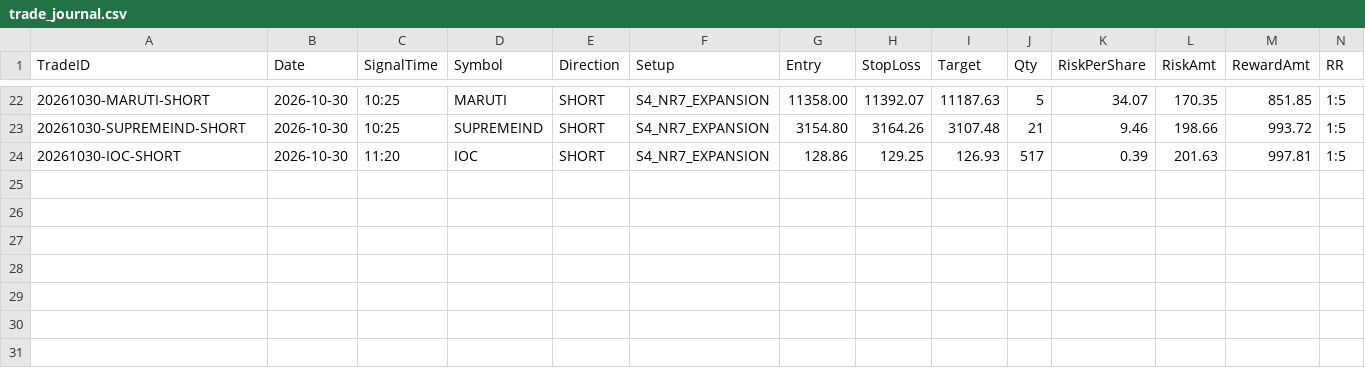
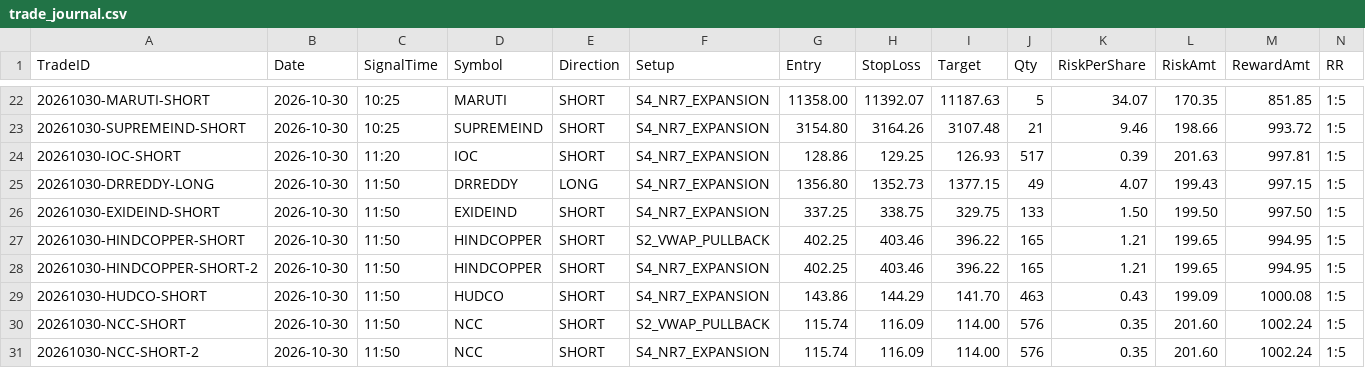
Before and after one commit to ramcruise1000/nse-scanner, a CSV file: journal/trade_journal.csv, drawn as a sheet; only a part is shown, gaps mark what is left out; rows hold the shown columns only; the diff names each change by its address in the sheet, - before the commit and + after, or states it on an @@ line.

```diff
--- a/journal/trade_journal.csv
+++ b/journal/trade_journal.csv
+row 25: 20261030-DRREDDY-LONG | 2026-10-30 | 11:50 | DRREDDY | LONG | S4_NR7_EXPANSION | 1356.80 | 1352.73 | 1377.15 | 49 | 4.07 | 199.43 | 997.15 | 1:5
+row 26: 20261030-EXIDEIND-SHORT | 2026-10-30 | 11:50 | EXIDEIND | SHORT | S4_NR7_EXPANSION | 337.25 | 338.75 | 329.75 | 133 | 1.50 | 199.50 | 997.50 | 1:5
+row 27: 20261030-HINDCOPPER-SHORT | 2026-10-30 | 11:50 | HINDCOPPER | SHORT | S2_VWAP_PULLBACK | 402.25 | 403.46 | 396.22 | 165 | 1.21 | 199.65 | 994.95 | 1:5
+row 28: 20261030-HINDCOPPER-SHORT-2 | 2026-10-30 | 11:50 | HINDCOPPER | SHORT | S4_NR7_EXPANSION | 402.25 | 403.46 | 396.22 | 165 | 1.21 | 199.65 | 994.95 | 1:5
+row 29: 20261030-HUDCO-SHORT | 2026-10-30 | 11:50 | HUDCO | SHORT | S4_NR7_EXPANSION | 143.86 | 144.29 | 141.70 | 463 | 0.43 | 199.09 | 1000.08 | 1:5
+row 30: 20261030-NCC-SHORT | 2026-10-30 | 11:50 | NCC | SHORT | S2_VWAP_PULLBACK | 115.74 | 116.09 | 114.00 | 576 | 0.35 | 201.60 | 1002.24 | 1:5
+row 31: 20261030-NCC-SHORT-2 | 2026-10-30 | 11:50 | NCC | SHORT | S4_NR7_EXPANSION | 115.74 | 116.09 | 114.00 | 576 | 0.35 | 201.60 | 1002.24 | 1:5
```
Also changed, not shown: journal/daily_summary.csv, 2 other files.
